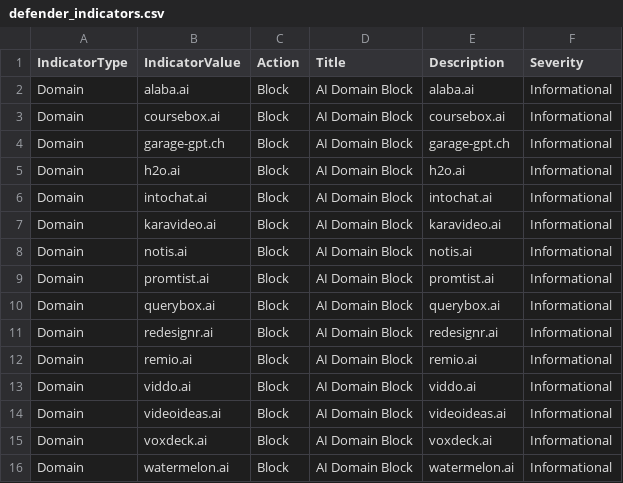
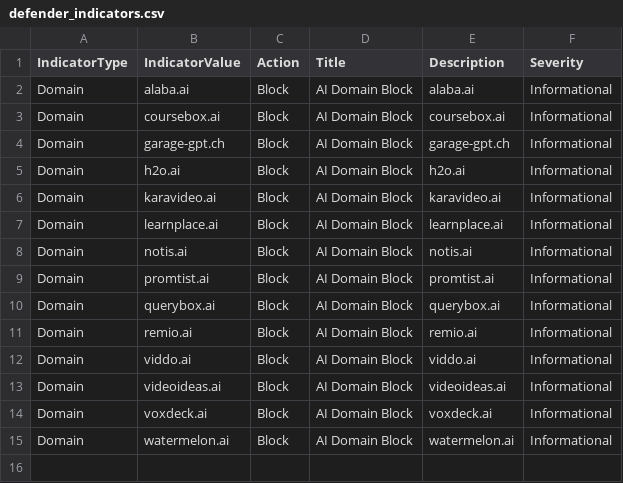
Before and after one commit to koensmink/AI-services-blockfeed-harvester, a CSV file: output/defender_indicators.csv, drawn as a sheet; removed rows and columns are numbered as before the commit, all else as after; the diff names each change by its address in the sheet, - before the commit and + after, or states it on an @@ line.

```diff
--- a/output/defender_indicators.csv
+++ b/output/defender_indicators.csv
-row 6: Domain | intochat.ai | Block | AI Domain Block | intochat.ai | Informational
+row 7: Domain | learnplace.ai | Block | AI Domain Block | learnplace.ai | Informational
-row 11: Domain | redesignr.ai | Block | AI Domain Block | redesignr.ai | Informational
```
Also changed, not shown: 5 other files.
